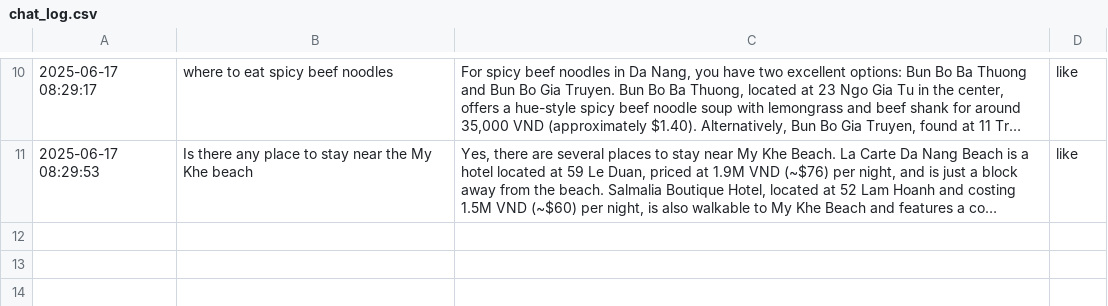
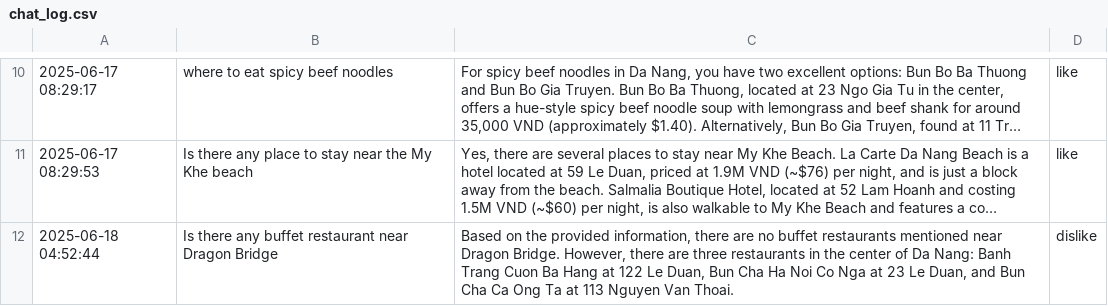
Before and after one commit to koshiroquoc/DaNangtourguide, a CSV file: grafana_data/chat_log.csv, drawn as a sheet; only a part is shown, gaps mark what is left out; long unchanged cells end in …; the diff names each change by its address in the sheet, - before the commit and + after, or states it on an @@ line.

```diff
--- a/grafana_data/chat_log.csv
+++ b/grafana_data/chat_log.csv
+row 12: 2025-06-18 04:52:44 | Is there any buffet restaurant near Dragon Bridge | Based on the provided information, there are no buffet restaurants mentioned near Dragon Bridge. However, there are three restaurants in the center of Da Nang: Banh Trang Cuon Ba Hang at 122 Le Duan, Bun Cha Ha Noi Co Nga at 23 Le Duan, and Bun Cha Ca Ong Ta at 113 Nguyen Van Thoai. | dislike
```
Also changed, not shown: 2 other files.
